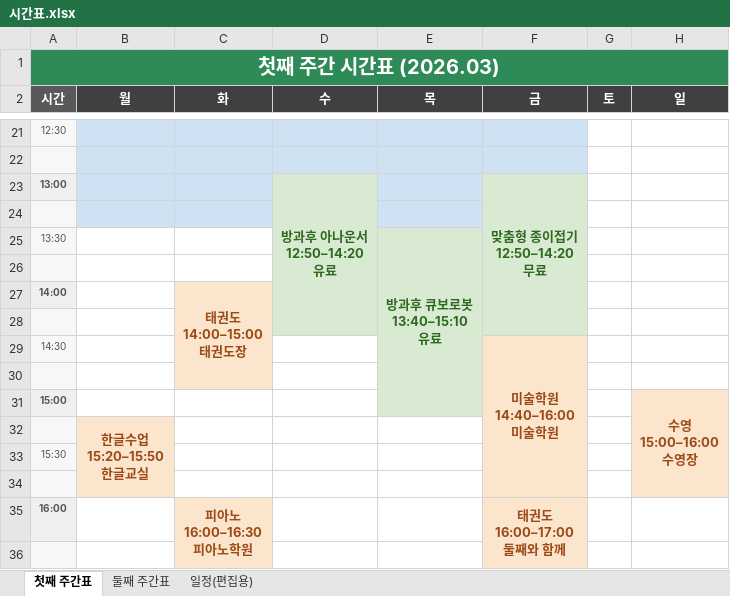
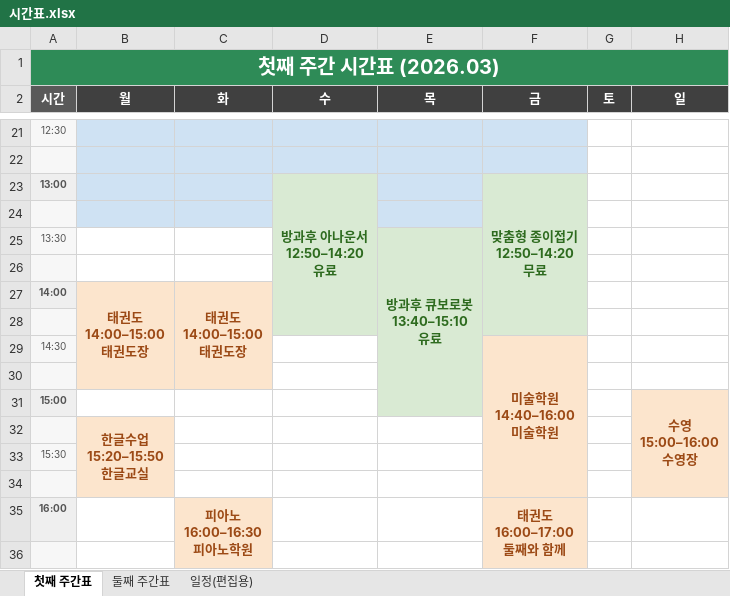
Before and after one commit to Catomo88/time_table, an Excel workbook: 시간표.xlsx, sheet 첫째 주간표, drawn as a sheet; only a part is shown, gaps mark what is left out; values as stored, in another font and other column widths than the file's, no borders; ↵ is a line break in a cell; the diff names each change by its address in the sheet, - before the commit and + after, or states it on an @@ line.

```diff
--- a/시간표.xlsx (sheet 첫째 주간표)
+++ b/시간표.xlsx (sheet 첫째 주간표)
-B27 (월): (empty)
+B27 (월): 태권도 ↵ 14:00–15:00 ↵ 태권도장
-B27 fill: none
+B27 fill: #FCE5CD
+B27:B30 merged
```
Also changed, not shown: sheet 일정(편집용), 7 other files.
